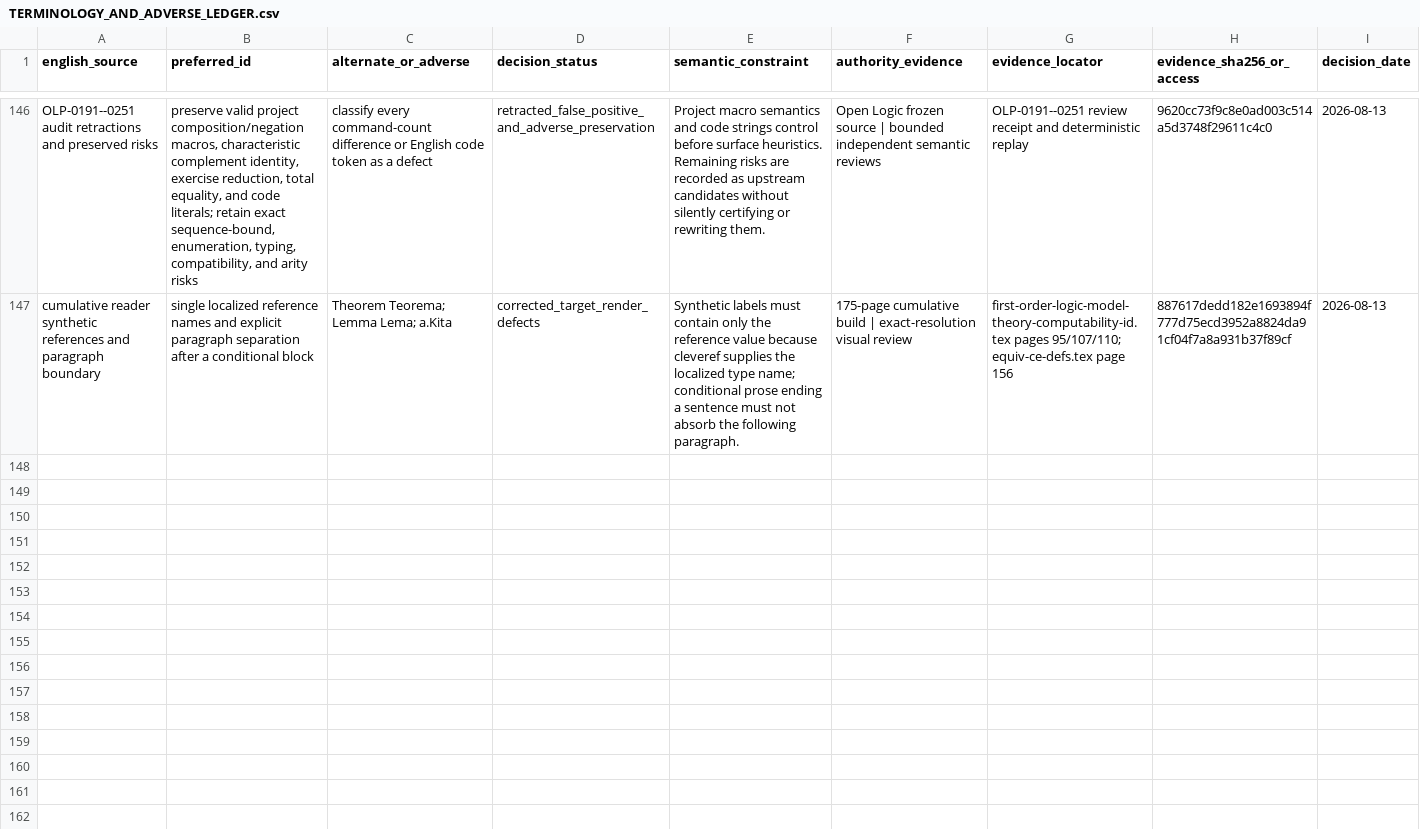
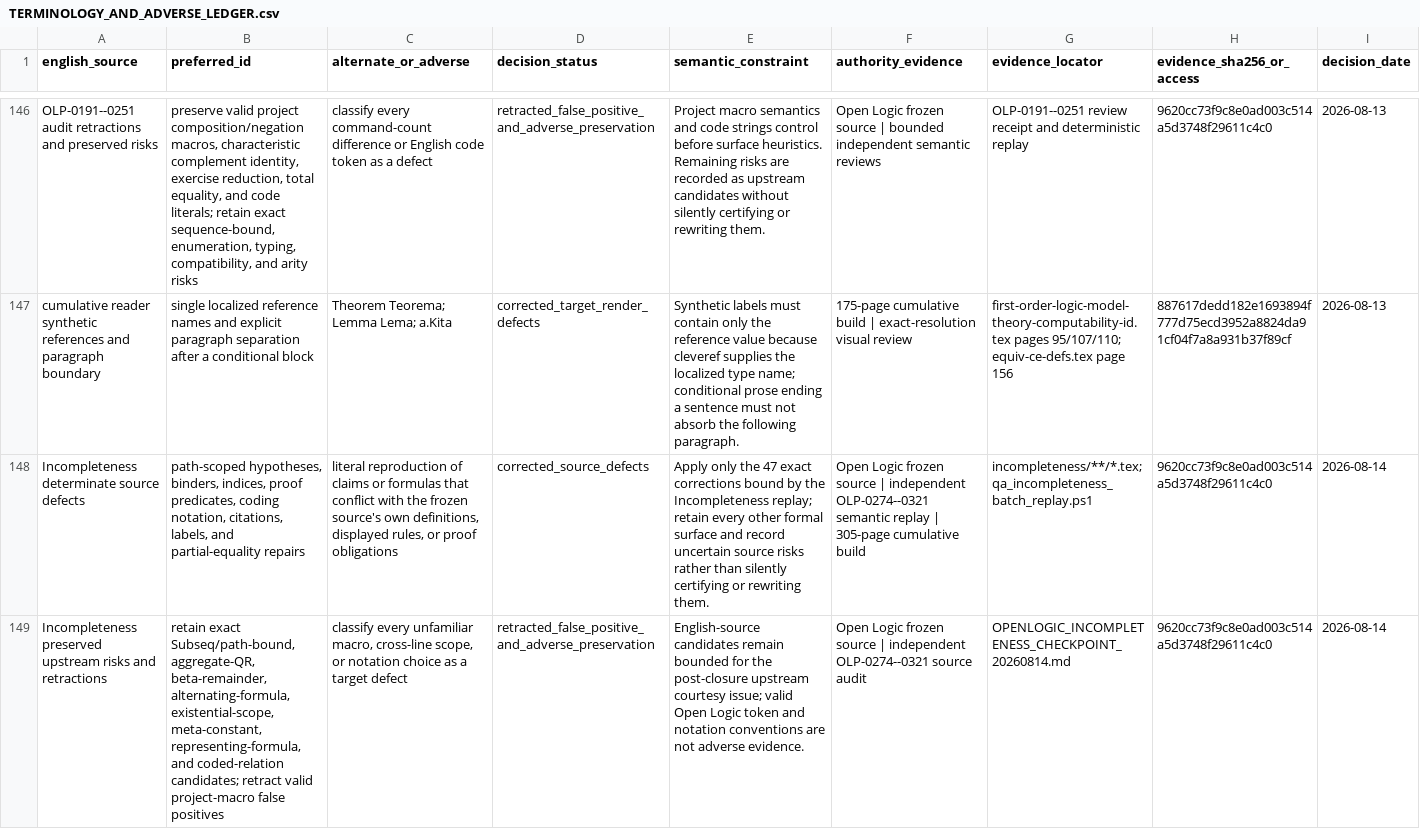
Before and after one commit to KokunoYumeto/OpenLogic, a CSV file: locale/id/TERMINOLOGY_AND_ADVERSE_LEDGER.csv, drawn as a sheet; only a part is shown, gaps mark what is left out; the diff names each change by its address in the sheet, - before the commit and + after, or states it on an @@ line.

Commit message:
Add Indonesian Incompleteness translation through OLP-0321

```diff
--- a/locale/id/TERMINOLOGY_AND_ADVERSE_LEDGER.csv
+++ b/locale/id/TERMINOLOGY_AND_ADVERSE_LEDGER.csv
+row 148: Incompleteness determinate source defects | path-scoped hypotheses, binders, indices, proof predicates, coding notation, citations, labels, and partial-equality repairs | literal reproduction of claims or formulas that conflict with the frozen source's own definitions, displayed rules, or proof obligations | corrected_source_defects | Apply only the 47 exact corrections bound by the Incompleteness replay; retain every other formal surface and record uncertain source risks rather than silently certifying or rewriting them. | Open Logic frozen source | independent OLP-0274--0321 semantic replay | 305-page cumulative build | incompleteness/**/*.tex; qa_incompleteness_batch_replay.ps1 | 9620cc73f9c8e0ad003c514a5d3748f29611c4c0 | 2026-08-14
+row 149: Incompleteness preserved upstream risks and retractions | retain exact Subseq/path-bound, aggregate-QR, beta-remainder, alternating-formula, existential-scope, meta-constant, representing-formula, and coded-relation candidates; retract valid project-macro false positives | classify every unfamiliar macro, cross-line scope, or notation choice as a target defect | retracted_false_positive_and_adverse_preservation | English-source candidates remain bounded for the post-closure upstream courtesy issue; valid Open Logic token and notation conventions are not adverse evidence. | Open Logic frozen source | independent OLP-0274--0321 source audit | OPENLOGIC_INCOMPLETENESS_CHECKPOINT_20260814.md | 9620cc73f9c8e0ad003c514a5d3748f29611c4c0 | 2026-08-14
```
Also changed, not shown: 56 other files.
